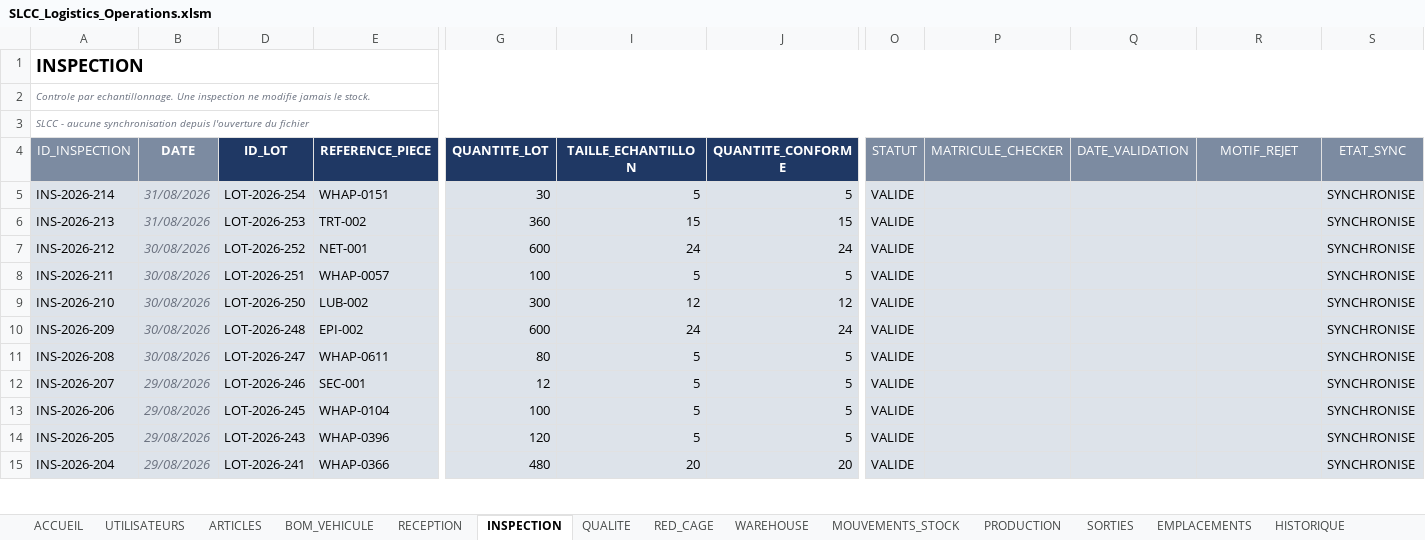
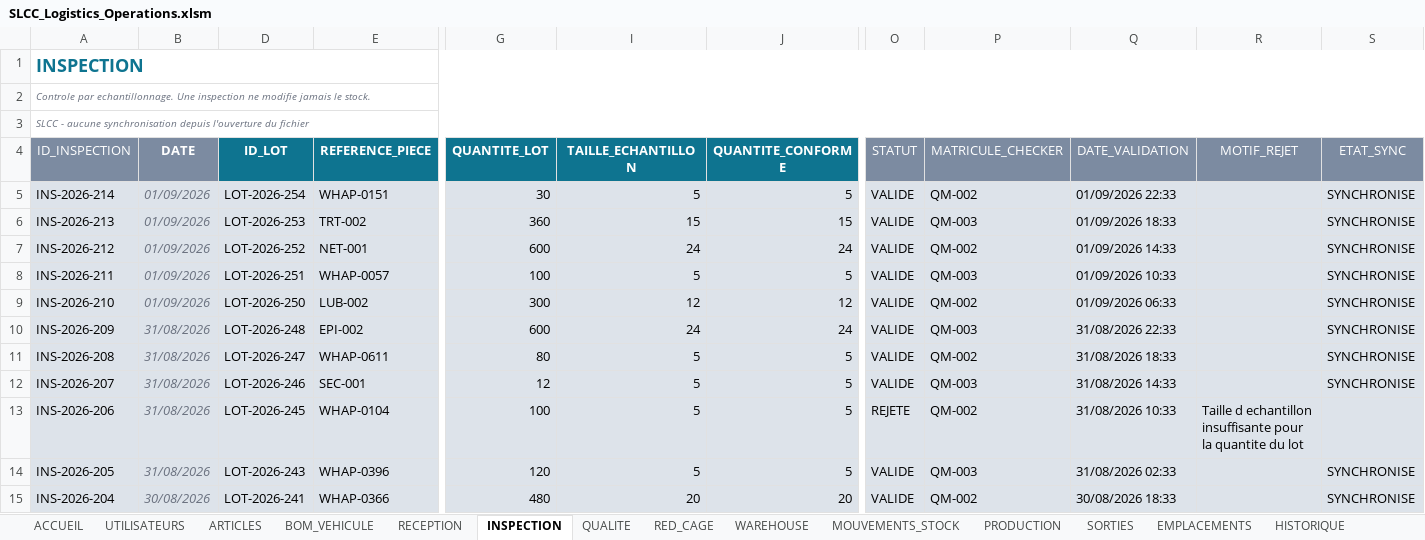
Before and after one commit to heba-bl/LOGISTIC, an Excel workbook: shared-folder/00_FICHIER_PARTAGE/SLCC_Logistics_Operations.xlsm, sheet INSPECTION, drawn as a sheet; only a part is shown, gaps mark what is left out; values as stored, in another font and other column widths than the file's, no borders; conditional formats not drawn; the diff covers the shown part only; the diff names each change by its address in the sheet, - before the commit and + after, or states it on an @@ line.

```diff
--- a/shared-folder/00_FICHIER_PARTAGE/SLCC_Logistics_Operations.xlsm (sheet INSPECTION)
+++ b/shared-folder/00_FICHIER_PARTAGE/SLCC_Logistics_Operations.xlsm (sheet INSPECTION)
-A1 text colour: black
+A1 text colour: #0E7490
-D4:E4 fill: #1F3864
+D4:E4 fill: #0E7490
-G4 fill: #1F3864
+G4 fill: #0E7490
-I4:J4 fill: #1F3864
+I4:J4 fill: #0E7490
-B5:B6 (DATE): 31/08/2026
+B5:B6 (DATE): 01/09/2026
-P5 (MATRICULE_CHECKER): (empty)
+P5 (MATRICULE_CHECKER): QM-002
-Q5 (DATE_VALIDATION): (empty)
+Q5 (DATE_VALIDATION): 01/09/2026 22:33
-P6 (MATRICULE_CHECKER): (empty)
+P6 (MATRICULE_CHECKER): QM-003
-Q6 (DATE_VALIDATION): (empty)
+Q6 (DATE_VALIDATION): 01/09/2026 18:33
-B7:B9 (DATE): 30/08/2026
+B7:B9 (DATE): 01/09/2026
-P7 (MATRICULE_CHECKER): (empty)
+P7 (MATRICULE_CHECKER): QM-002
-Q7 (DATE_VALIDATION): (empty)
+Q7 (DATE_VALIDATION): 01/09/2026 14:33
-P8 (MATRICULE_CHECKER): (empty)
+P8 (MATRICULE_CHECKER): QM-003
-Q8 (DATE_VALIDATION): (empty)
+Q8 (DATE_VALIDATION): 01/09/2026 10:33
-P9 (MATRICULE_CHECKER): (empty)
+P9 (MATRICULE_CHECKER): QM-002
-Q9 (DATE_VALIDATION): (empty)
+Q9 (DATE_VALIDATION): 01/09/2026 06:33
-B10:B11 (DATE): 30/08/2026
+B10:B11 (DATE): 31/08/2026
-P10 (MATRICULE_CHECKER): (empty)
+P10 (MATRICULE_CHECKER): QM-003
-Q10 (DATE_VALIDATION): (empty)
+Q10 (DATE_VALIDATION): 31/08/2026 22:33
-P11 (MATRICULE_CHECKER): (empty)
+P11 (MATRICULE_CHECKER): QM-002
-Q11 (DATE_VALIDATION): (empty)
+Q11 (DATE_VALIDATION): 31/08/2026 18:33
-B12:B14 (DATE): 29/08/2026
+B12:B14 (DATE): 31/08/2026
-P12 (MATRICULE_CHECKER): (empty)
+P12 (MATRICULE_CHECKER): QM-003
-Q12 (DATE_VALIDATION): (empty)
+Q12 (DATE_VALIDATION): 31/08/2026 14:33
-O13 (STATUT): VALIDE
+O13 (STATUT): REJETE
-P13 (MATRICULE_CHECKER): (empty)
+P13 (MATRICULE_CHECKER): QM-002
-Q13 (DATE_VALIDATION): (empty)
+Q13 (DATE_VALIDATION): 31/08/2026 10:33
-R13 (MOTIF_REJET): (empty)
+R13 (MOTIF_REJET): Taille d echantillon insuffisante pour la quantite du lot
-S13 (ETAT_SYNC): SYNCHRONISE
+S13 (ETAT_SYNC): (empty)
-P14 (MATRICULE_CHECKER): (empty)
+P14 (MATRICULE_CHECKER): QM-003
-Q14 (DATE_VALIDATION): (empty)
+Q14 (DATE_VALIDATION): 31/08/2026 02:33
-B15 (DATE): 29/08/2026
+B15 (DATE): 30/08/2026
-P15 (MATRICULE_CHECKER): (empty)
+P15 (MATRICULE_CHECKER): QM-002
-Q15 (DATE_VALIDATION): (empty)
+Q15 (DATE_VALIDATION): 30/08/2026 18:33
```
Also changed, not shown: 96 edited cells and cell formats elsewhere in this sheet, sheet ARTICLES, sheet BOM_VEHICULE, sheet QUALITE, sheet SORTIES, sheet WAREHOUSE, sheet PRODUCTION, 7 more sheets, hidden cells, 6 other files.
